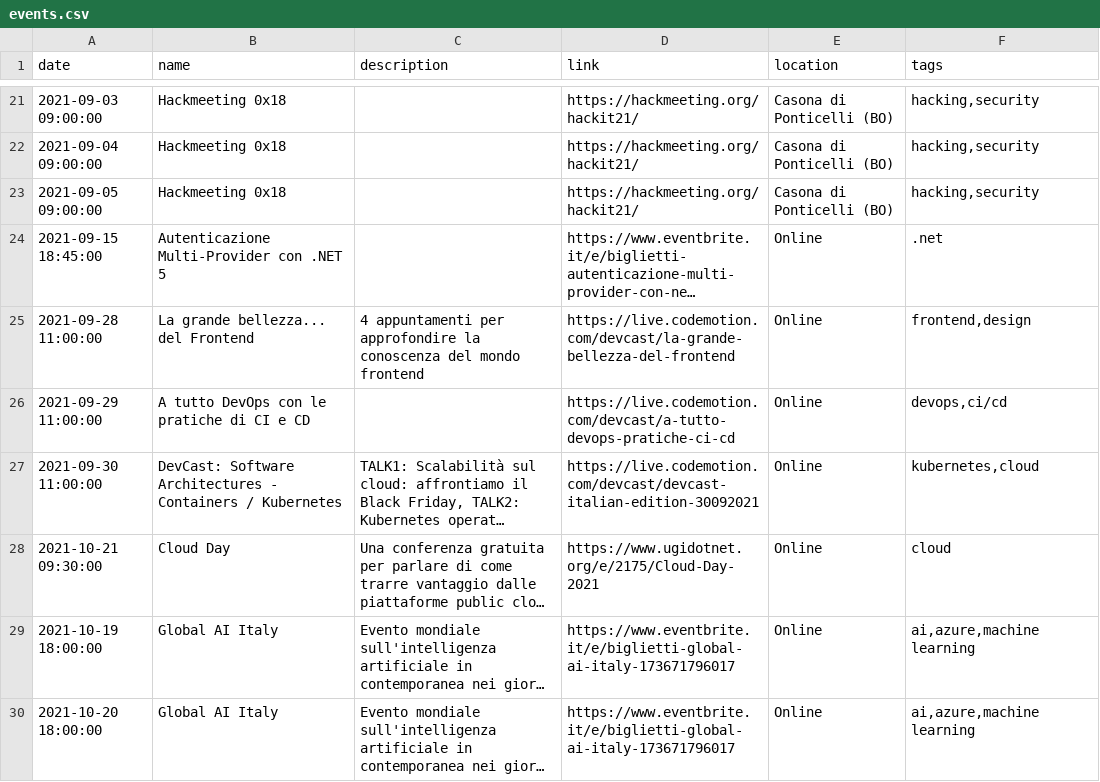
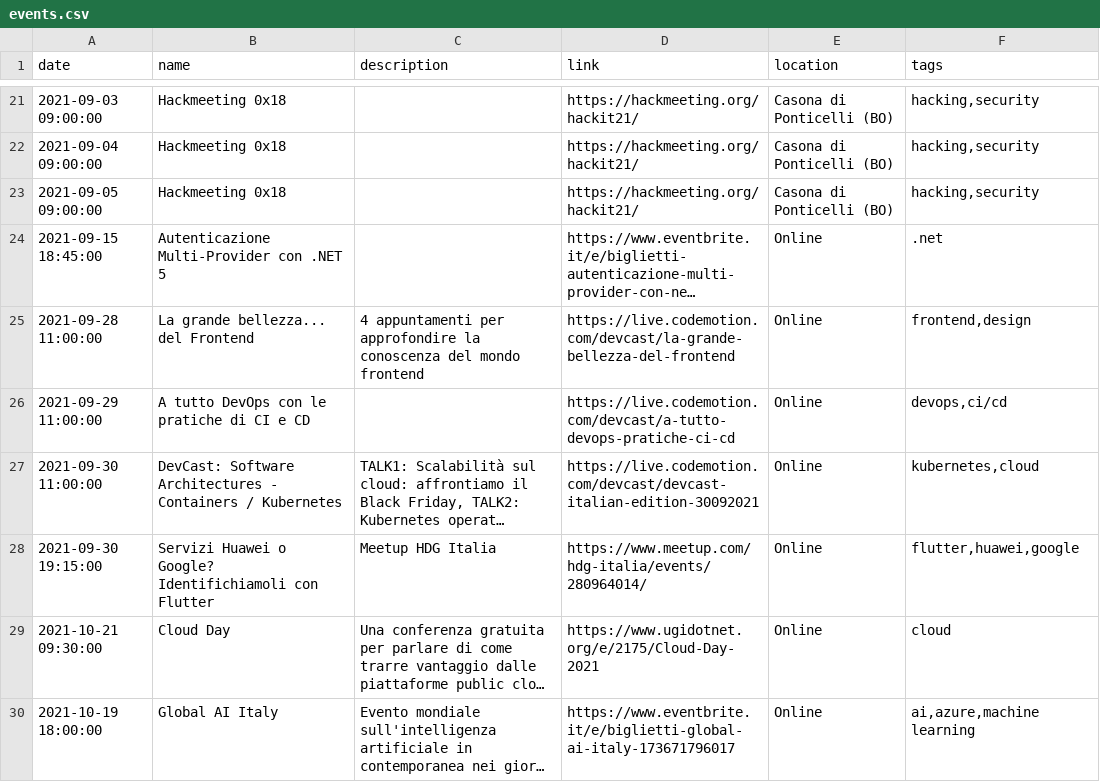
Before and after one commit to Defkon1/it-events, a CSV file: events/events.csv, drawn as a sheet; only a part is shown, gaps mark what is left out; the shorter side is filled out with more unchanged rows; long unchanged cells end in …; the diff names each change by its address in the sheet, - before the commit and + after, or states it on an @@ line.

Commit message:
Update events.csv
added "Servizi Huawei o Google? Identifichiamoli con Flutter・Meetup HDG Italia"

```diff
--- a/events/events.csv
+++ b/events/events.csv
+row 28: 2021-09-30 19:15:00 | Servizi Huawei o Google? Identifichiamoli con Flutter | Meetup HDG Italia | https://www.meetup.com/hdg-italia/events/280964014/ | Online | flutter,huawei,google
```
